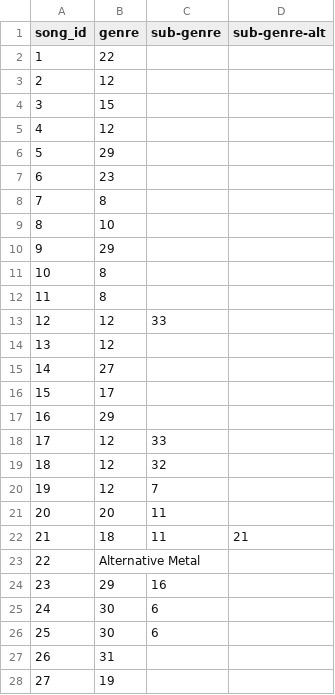
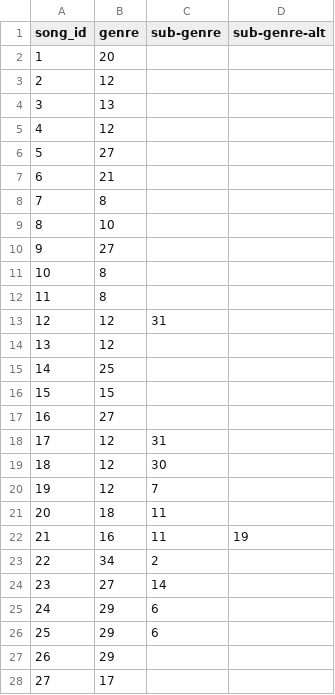
Before and after one commit to AltraMage/3.3-3.4-3.8_music_database, a CSV file: data_cleaning_scripts/final_data/song_to_genre.csv, drawn as a sheet; only a part is shown; the diff covers the shown part only.

Commit message:
Fixed some bad data

```diff
--- a/data_cleaning_scripts/final_data/song_to_genre.csv
+++ b/data_cleaning_scripts/final_data/song_to_genre.csv
@@ -1,28 +1,28 @@
 song_id,genre,sub-genre,sub-genre-alt
-1,22,,
+1,20,,
 2,12,,
-3,15,,
+3,13,,
 4,12,,
-5,29,,
-6,23,,
+5,27,,
+6,21,,
 7,8,,
 8,10,,
-9,29,,
+9,27,,
 10,8,,
 11,8,,
-12,12,33,
+12,12,31,
 13,12,,
-14,27,,
-15,17,,
-16,29,,
-17,12,33,
-18,12,32,
+14,25,,
+15,15,,
+16,27,,
+17,12,31,
+18,12,30,
 19,12,7,
-20,20,11,
-21,18,11,21
-22,Alternative Metal,,
-23,29,16,
-24,30,6,
-25,30,6,
-26,31,,
-27,19,,
+20,18,11,
+21,16,11,19
+22,34,2,
+23,27,14,
+24,29,6,
+25,29,6,
+26,29,,
+27,17,,
```
Also changed, not shown: 56 edited cells elsewhere in this file, data_cleaning_scripts/pre_normalised_data/artist_id.csv, data_cleaning_scripts/pre_normalised_data/genre_id.csv, 4 other files.
